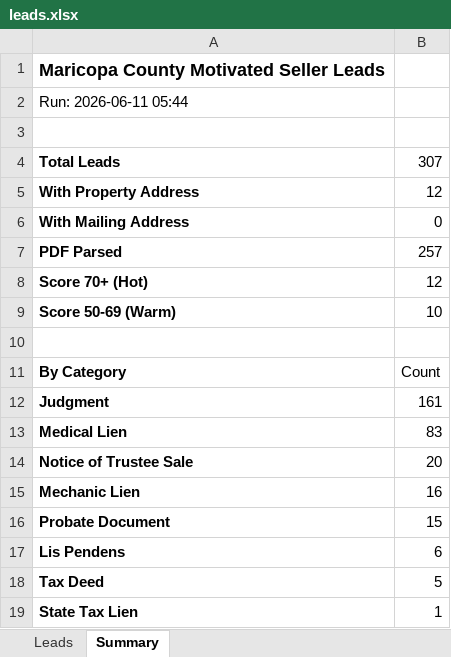
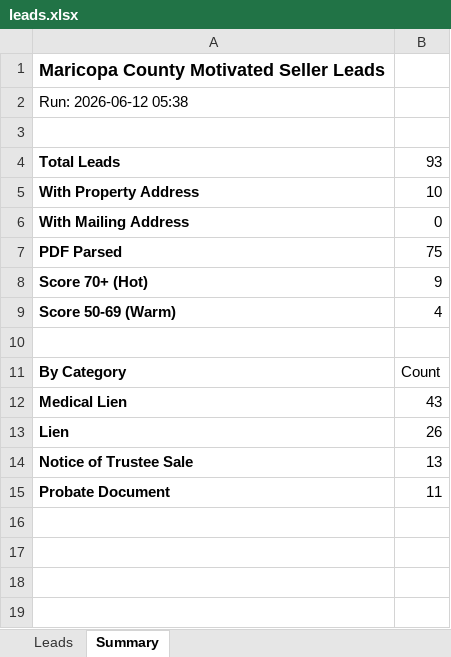
Before and after one commit to Darqsin/Four-Rings-CRM, an Excel workbook: data/leads.xlsx, sheet Summary, drawn as a sheet; values as stored, in another font and other column widths than the file's, no borders; removed rows and columns are numbered as before the commit, all else as after; the diff names each change by its address in the sheet, - before the commit and + after, or states it on an @@ line.

```diff
--- a/data/leads.xlsx (sheet Summary)
+++ b/data/leads.xlsx (sheet Summary)
-A2: Run: 2026-06-11 05:44
+A2: Run: 2026-06-12 05:38
-B4: 307
+B4: 93
-B5: 12
+B5: 10
-B7: 257
+B7: 75
-B8: 12
+B8: 9
-B9: 10
+B9: 4
-row 12: Judgment | 161
-B12: 83
+B12: 43
+row 13: Lien | 26
-B14: 20
+B14: 13
-row 15: Mechanic Lien | 16
-B15: 15
+B15: 11
-row 17: Lis Pendens | 6
-row 18: Tax Deed | 5
-row 19: State Tax Lien | 1
```
Also changed, not shown: sheet Leads, 3 other files.
